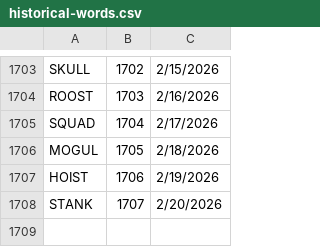
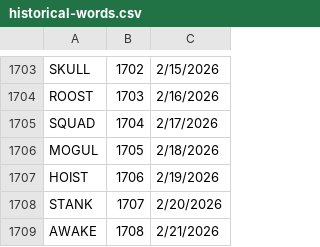
Before and after one commit to 8080Games/WordleMatch, a CSV file: wwwroot/historical-words.csv, drawn as a sheet; only a part is shown, gaps mark what is left out.

```diff
--- a/wwwroot/historical-words.csv
+++ b/wwwroot/historical-words.csv
@@ -1708 +1708,2 @@ HOIST,1706,2/19/2026
 STANK,1707,2/20/2026
+AWAKE,1708,2/21/2026
```
Also changed, not shown: wwwroot/historical_hints.csv, wwwroot/used-words.csv, 1 other file.
